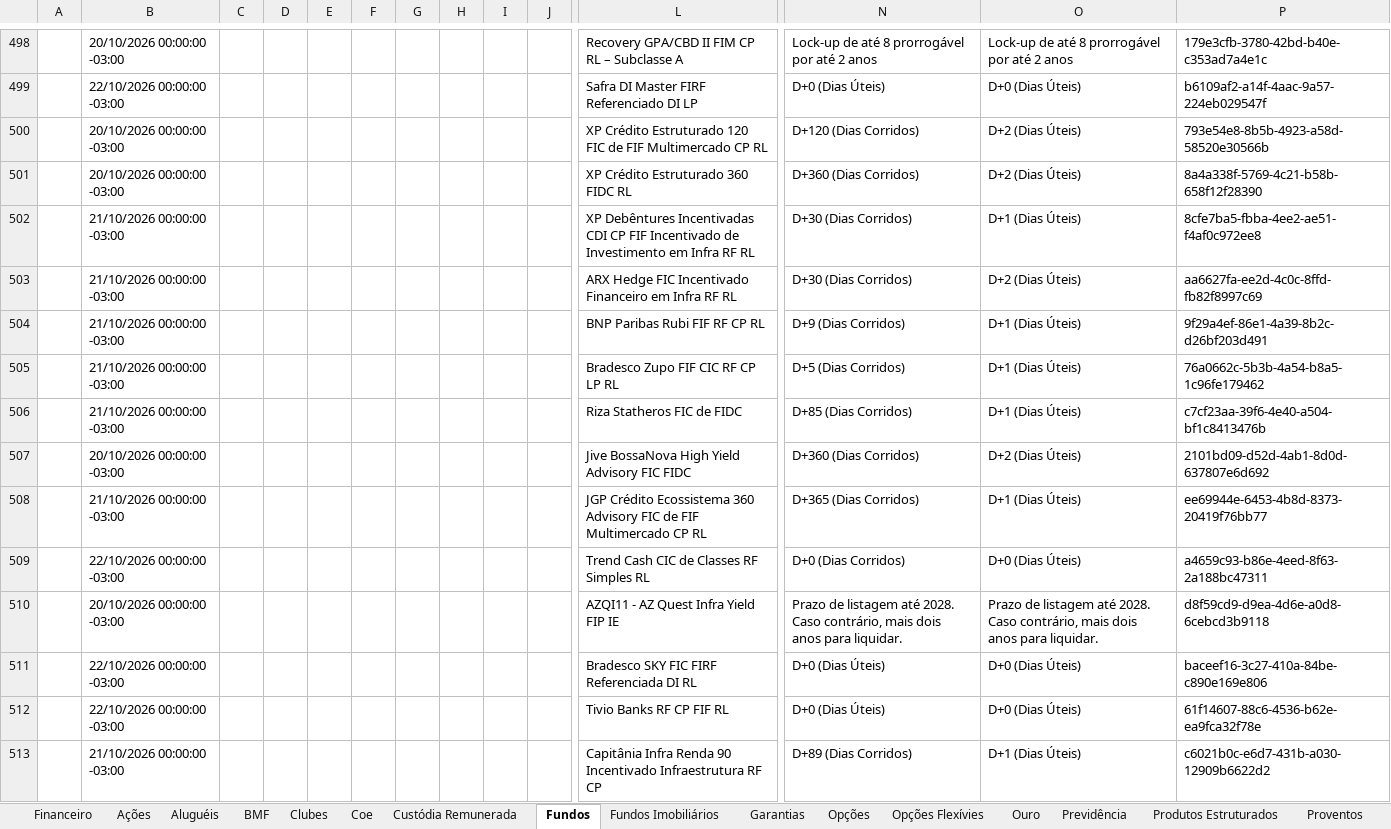
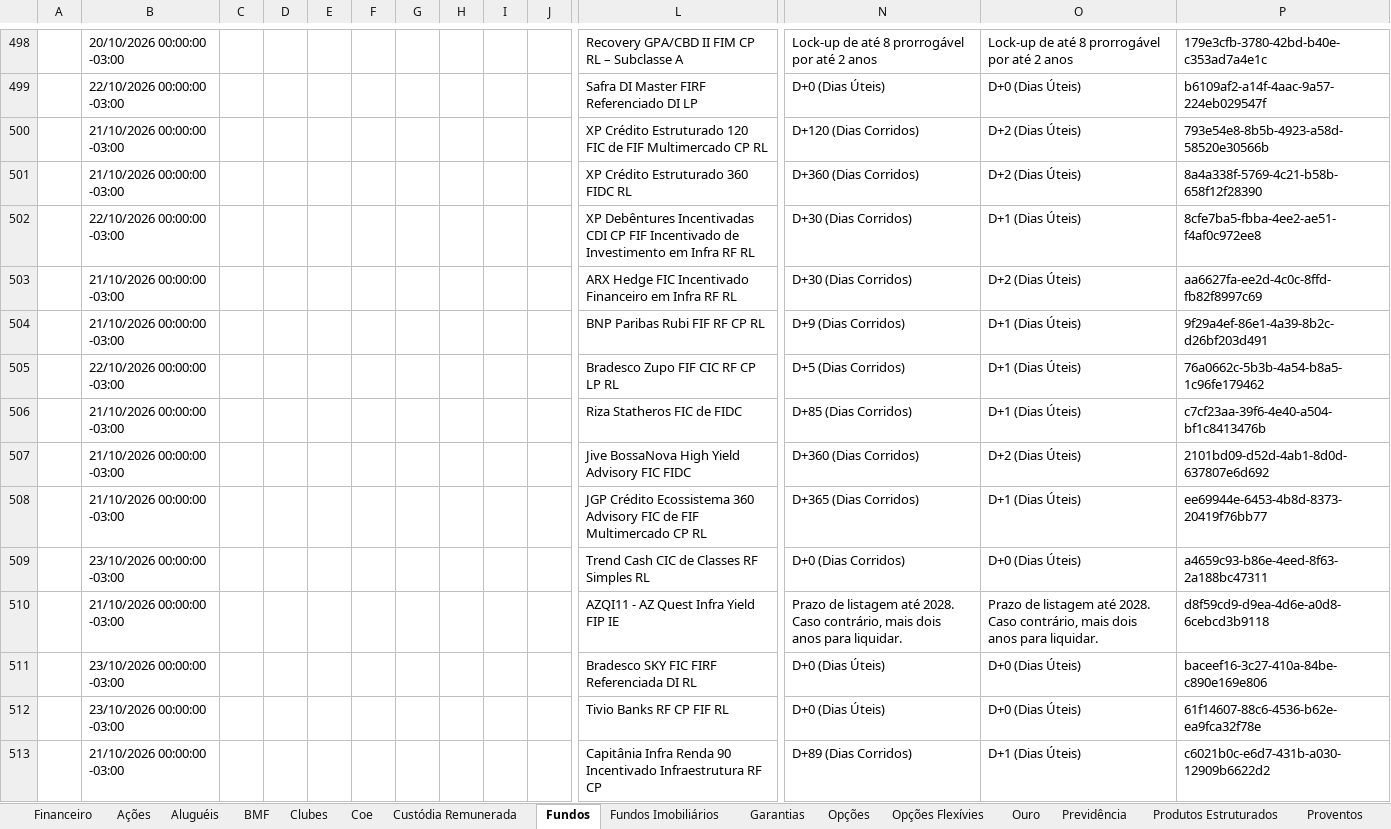
Before and after one commit to AloacaoMWealth/alocationmwealth, an Excel workbook: posicoes/XP.xlsx, sheet Fundos, drawn as a sheet; only a part is shown, gaps mark what is left out; values as stored, in another font and other column widths than the file's, no borders; removed rows and columns are numbered as before the commit, all else as after; rows hold the shown columns only; the diff covers the shown part only; the diff names each change by its address in the sheet, - before the commit and + after, or states it on an @@ line.

```diff
--- a/posicoes/XP.xlsx (sheet Fundos)
+++ b/posicoes/XP.xlsx (sheet Fundos)
-B500: 20/10/2026 00:00:00 -03:00
+B500: 21/10/2026 00:00:00 -03:00
-row 501:  | 20/10/2026 00:00:00 -03:00 |  |  |  |  |  |  |  |  | XP Crédito Estruturado 360 FIDC RL | D+360 (Dias Corridos) | D+2 (Dias Úteis) | 8a4a338f-5769-4c21-b58b-658f12f28390
+row 501:  | 21/10/2026 00:00:00 -03:00 |  |  |  |  |  |  |  |  | XP Crédito Estruturado 360 FIDC RL | D+360 (Dias Corridos) | D+2 (Dias Úteis) | 8a4a338f-5769-4c21-b58b-658f12f28390
-B502: 21/10/2026 00:00:00 -03:00
+B502: 22/10/2026 00:00:00 -03:00
-row 505:  | 21/10/2026 00:00:00 -03:00 |  |  |  |  |  |  |  |  | Bradesco Zupo FIF CIC RF CP LP RL | D+5 (Dias Corridos) | D+1 (Dias Úteis) | 76a0662c-5b3b-4a54-b8a5-1c96fe179462
+row 505:  | 22/10/2026 00:00:00 -03:00 |  |  |  |  |  |  |  |  | Bradesco Zupo FIF CIC RF CP LP RL | D+5 (Dias Corridos) | D+1 (Dias Úteis) | 76a0662c-5b3b-4a54-b8a5-1c96fe179462
-row 507:  | 20/10/2026 00:00:00 -03:00 |  |  |  |  |  |  |  |  | Jive BossaNova High Yield Advisory FIC FIDC | D+360 (Dias Corridos) | D+2 (Dias Úteis) | 2101bd09-d52d-4ab1-8d0d-637807e6d692
+row 507:  | 21/10/2026 00:00:00 -03:00 |  |  |  |  |  |  |  |  | Jive BossaNova High Yield Advisory FIC FIDC | D+360 (Dias Corridos) | D+2 (Dias Úteis) | 2101bd09-d52d-4ab1-8d0d-637807e6d692
-B509: 22/10/2026 00:00:00 -03:00
+B509: 23/10/2026 00:00:00 -03:00
-row 510:  | 20/10/2026 00:00:00 -03:00 |  |  |  |  |  |  |  |  | AZQI11 - AZ Quest Infra Yield FIP IE | Prazo de listagem até 2028. Caso contrário, mais dois anos para liquidar. | Prazo de listagem até 2028. Caso contrário, mais dois anos para liquidar. | d8f59cd9-d9ea-4d6e-a0d8-6cebcd3b9118
+row 510:  | 21/10/2026 00:00:00 -03:00 |  |  |  |  |  |  |  |  | AZQI11 - AZ Quest Infra Yield FIP IE | Prazo de listagem até 2028. Caso contrário, mais dois anos para liquidar. | Prazo de listagem até 2028. Caso contrário, mais dois anos para liquidar. | d8f59cd9-d9ea-4d6e-a0d8-6cebcd3b9118
-B511:B512: 22/10/2026 00:00:00 -03:00
+B511:B512: 23/10/2026 00:00:00 -03:00
```
Also changed, not shown: 67 added rows, 67 removed rows and 206 edited cells elsewhere in this sheet, sheet Ações, sheet Fundos Imobiliários, sheet Proventos, sheet Financeiro, sheet Proventos Fundo Imob, sheet Custódia Remunerada, 5 more sheets.
